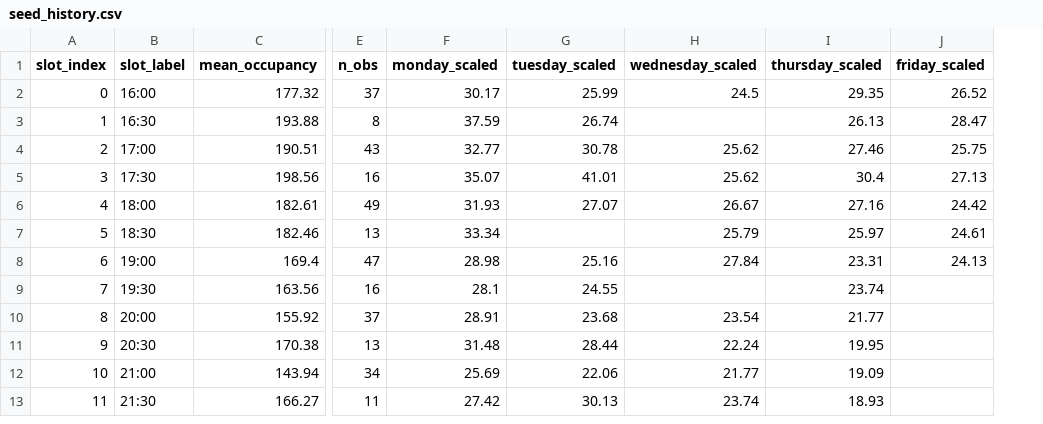
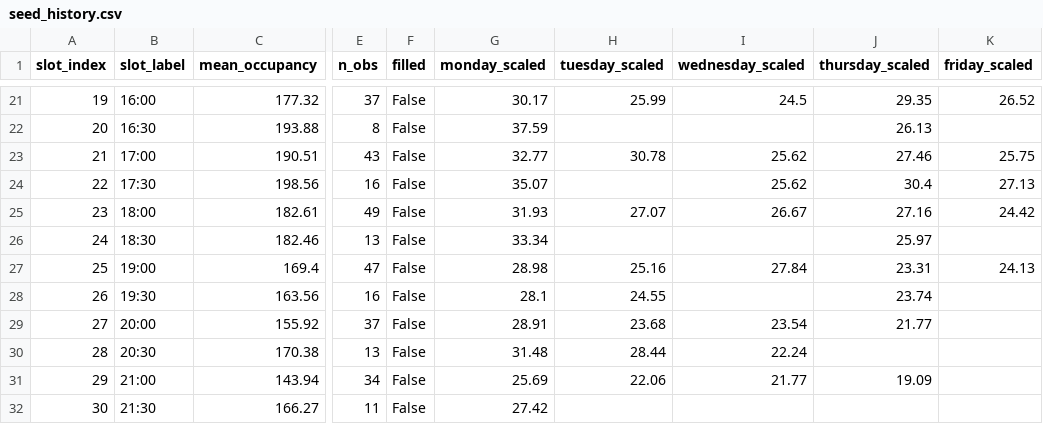
Before and after one commit to hassdbouk/gym-elfarol, a CSV file: netlogo/seed_history.csv, drawn as a sheet; only a part is shown, gaps mark what is left out; addresses are those after the commit; the diff covers the shown part only; the diff names each change by its address in the sheet, - before the commit and + after, or states it on an @@ line.

```diff
--- a/netlogo/seed_history.csv
+++ b/netlogo/seed_history.csv
+column F (filled), rows 21-32: all False
@@ column A (slot_index) renumbered from row 21 down @@
-H22 (tuesday_scaled): 26.74
+H22 (tuesday_scaled): (empty)
-K22 (friday_scaled): 28.47
+K22 (friday_scaled): (empty)
-H24 (tuesday_scaled): 41.01
+H24 (tuesday_scaled): (empty)
-I26 (wednesday_scaled): 25.79
+I26 (wednesday_scaled): (empty)
-K26 (friday_scaled): 24.61
+K26 (friday_scaled): (empty)
-J30 (thursday_scaled): 19.95
+J30 (thursday_scaled): (empty)
-H32 (tuesday_scaled): 30.13
+H32 (tuesday_scaled): (empty)
-I32 (wednesday_scaled): 23.74
+I32 (wednesday_scaled): (empty)
-J32 (thursday_scaled): 18.93
+J32 (thursday_scaled): (empty)
```
Also changed, not shown: 19 added rows elsewhere in this file, data/processed/demand_curve.csv, data/processed/pilot.csv, 10 other files.
